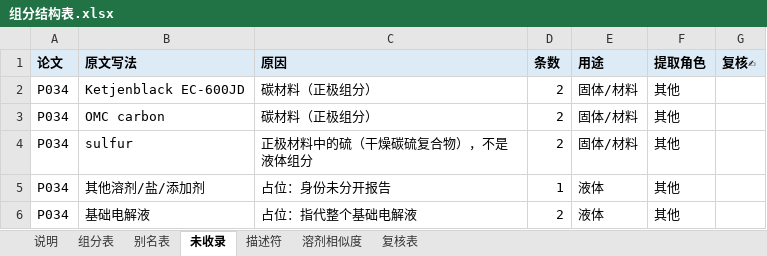
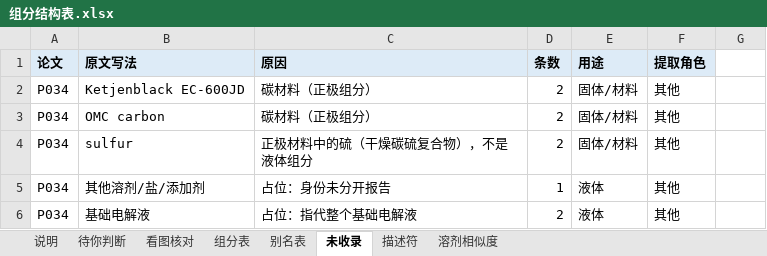
Before and after one commit to zhuonanli08/Li-S_Electrolyte_Conflicts, an Excel workbook: output/组分结构表_F版30篇_2026-10-31/组分结构表.xlsx, sheet 未收录, drawn as a sheet; only a part is shown; values as stored, in another font and other column widths than the file's, no borders; the diff names each change by its address in the sheet, - before the commit and + after, or states it on an @@ line.

```diff
--- a/output/组分结构表_F版30篇_2026-10-31/组分结构表.xlsx (sheet 未收录)
+++ b/output/组分结构表_F版30篇_2026-10-31/组分结构表.xlsx (sheet 未收录)
-sheet tab: 复核表
+sheet tab: 待你判断
+sheet tab: 看图核对
-G1: 复核✍
+G1: (empty)
-G1 fill: #DDEBF7
+G1 fill: none
```
Also changed, not shown: sheet 说明, sheet 描述符, sheet 组分表, sheet 别名表, charts or pictures, 47 other files.
